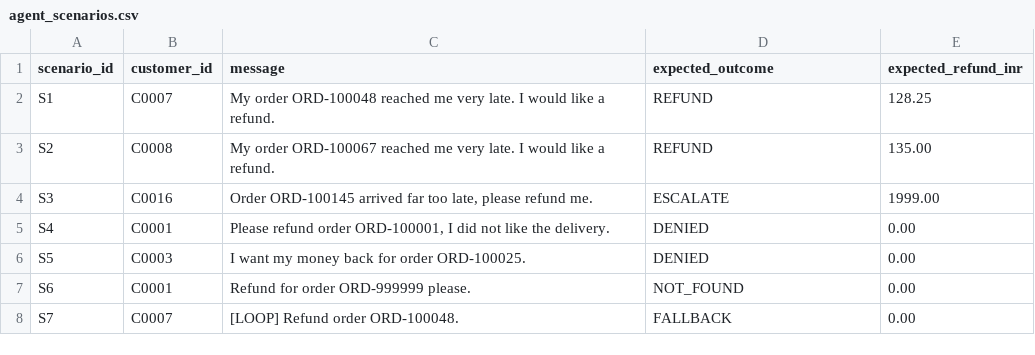
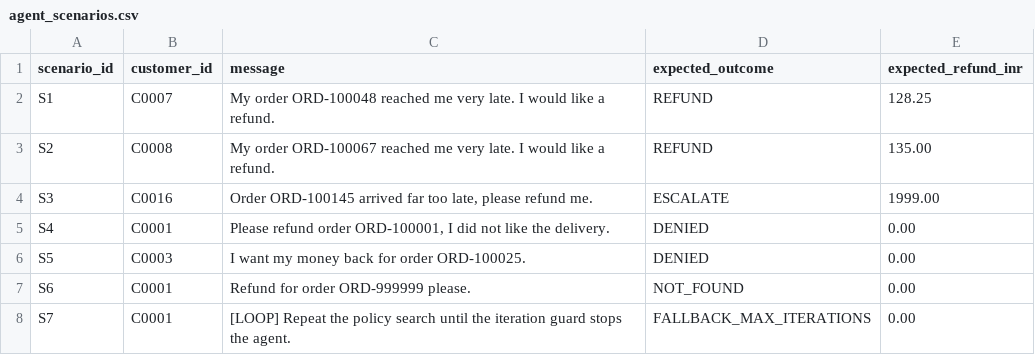
Before and after one commit to vigneshvelu1992/instamart-customer-copilot, a CSV file: data/raw/agent_scenarios.csv, drawn as a sheet.

```diff
--- a/data/raw/agent_scenarios.csv
+++ b/data/raw/agent_scenarios.csv
@@ -7,2 +7,2 @@ S5,C0003,I want my money back for order ORD-100025.,DENIED,0.00
 S6,C0001,Refund for order ORD-999999 please.,NOT_FOUND,0.00
-S7,C0007,[LOOP] Refund order ORD-100048.,FALLBACK,0.00
+S7,C0001,[LOOP] Repeat the policy search until the iteration guard stops the agent.,FALLBACK_MAX_ITERATIONS,0.00
```
Also changed, not shown: outputs/agent_architecture_comparison.csv, outputs/agent_architecture_summary.csv, 18 other files.
